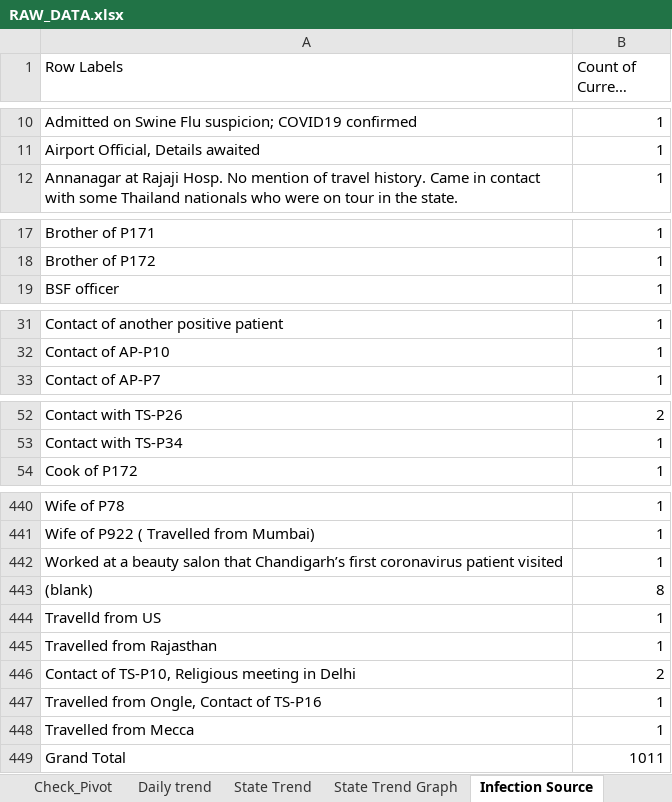
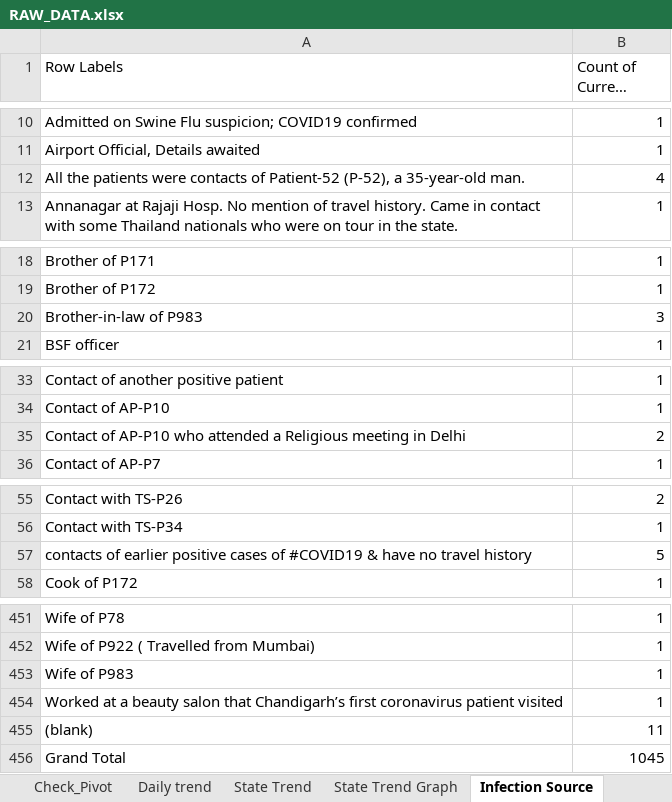
Before and after one commit to bkmalayC/COVID19, an Excel workbook: RAW_DATA.xlsx, sheet Infection Source, drawn as a sheet; only a part is shown, gaps mark what is left out; long unchanged cells end in …; values as stored, in another font and other column widths than the file's, no borders; charts and pictures not drawn; removed rows and columns are numbered as before the commit, all else as after; the diff covers the shown part only; the diff names each change by its address in the sheet, - before the commit and + after, or states it on an @@ line.

```diff
--- a/RAW_DATA.xlsx (sheet Infection Source)
+++ b/RAW_DATA.xlsx (sheet Infection Source)
+row 12: All the patients were contacts of Patient-52 (P-52), a 35-year-old man. | 4
+row 20: Brother-in-law of P983 | 3
+row 35: Contact of AP-P10 who attended a Religious meeting in Delhi | 2
+row 57: contacts of earlier positive cases of #COVID19 & have no travel history | 5
+row 453: Wife of P983 | 1
-B455 (Count of Current Status): 8
+B455 (Count of Current Status): 11
@@ row 444 moved to row 219: Travelld from US @@
@@ row 445 moved to row 358: Travelled from Rajasthan @@
-row 446: Contact of TS-P10, Religious meeting in Delhi | 2
@@ row 447 moved to row 347: Travelled from Ongle, Contact of TS-P16 @@
@@ row 448 moved to row 332: Travelled from Mecca @@
-B456 (Count of Current Status): 1011
+B456 (Count of Current Status): 1045
```
Also changed, not shown: 3 added rows and 3 edited cells elsewhere in this sheet, sheet API RESPONSE, sheet RAW_TABLE, sheet RAW_DATA, sheet State Trend, sheet Check_Pivot, sheet Karnataka_IN_Detail, 1 more sheet, other sheet tabs, charts or pictures, 3 other files.
